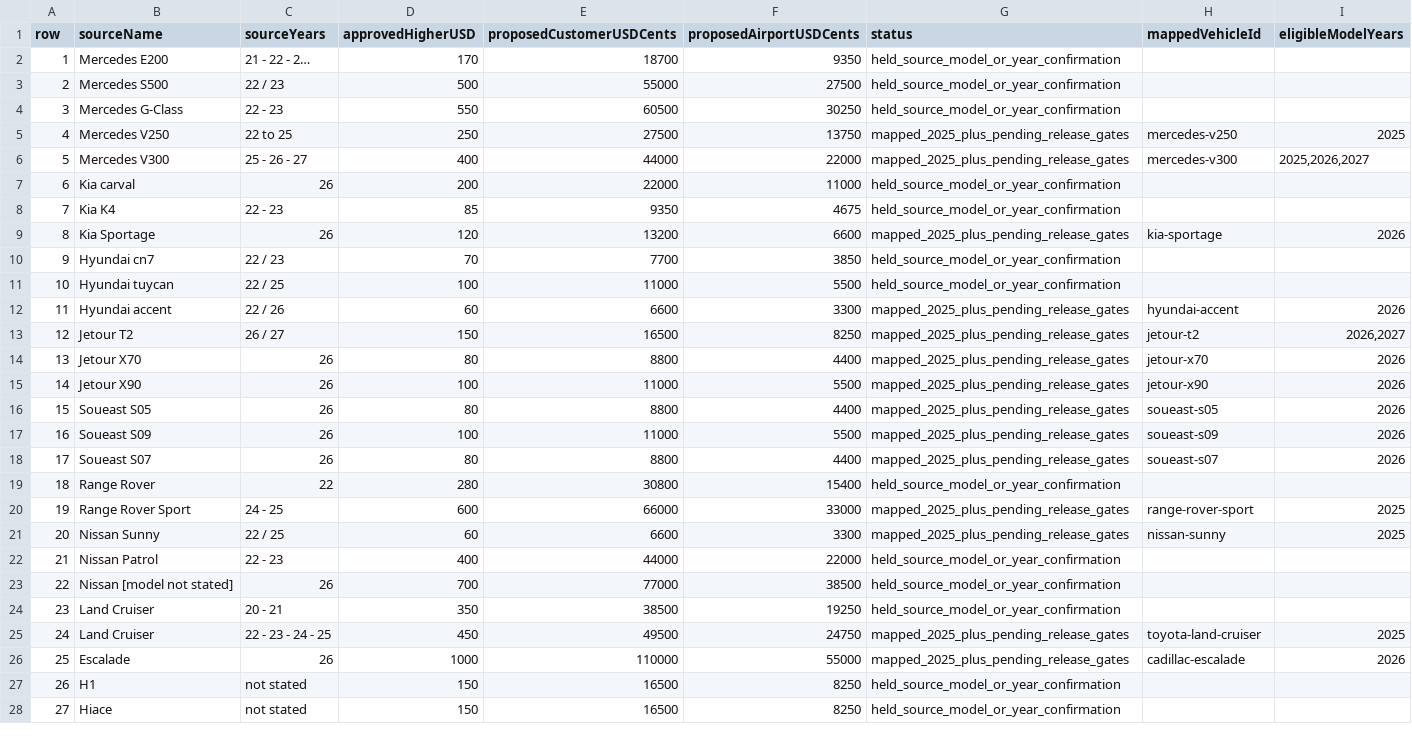
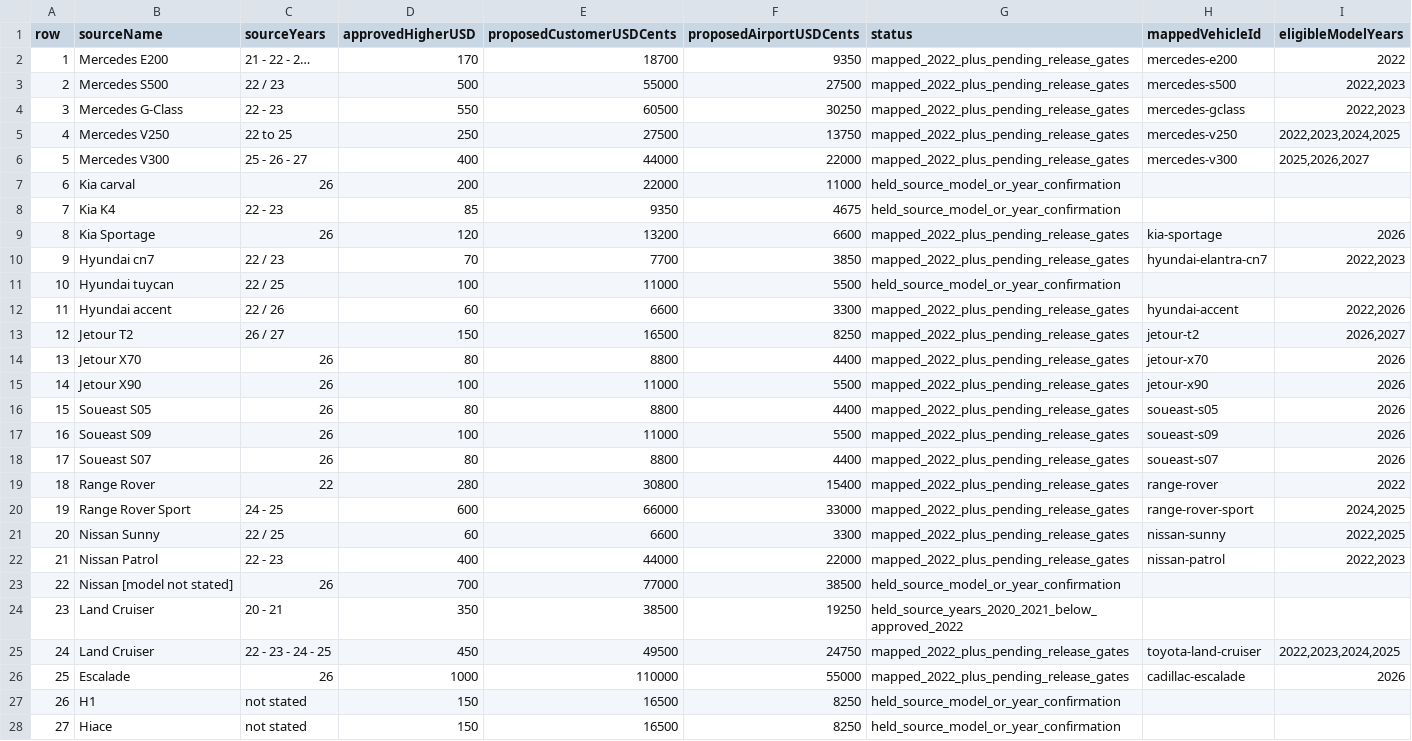
Before and after one commit to diamondideaco-svg/dir3com2, a CSV file: docs/catalog/drive-rates-2026-09-27.csv, drawn as a sheet.

Commit message:
feat(drive): include approved 2022-2024 models and preserve saved request promises

```diff
--- a/docs/catalog/drive-rates-2026-09-27.csv
+++ b/docs/catalog/drive-rates-2026-09-27.csv
@@ -1,27 +1,27 @@
 row,sourceName,sourceYears,approvedHigherUSD,proposedCustomerUSDCents,proposedAirportUSDCents,status,mappedVehicleId,eligibleModelYears
-"1","Mercedes E200","21 - 22 - 2…","170","18700","9350","held_source_model_or_year_confirmation","",""
-"2","Mercedes S500","22 / 23","500","55000","27500","held_source_model_or_year_confirmation","",""
-"3","Mercedes G-Class","22 - 23","550","60500","30250","held_source_model_or_year_confirmation","",""
-"4","Mercedes V250","22 to 25","250","27500","13750","mapped_2025_plus_pending_release_gates","mercedes-v250","2025"
-"5","Mercedes V300","25 - 26 - 27","400","44000","22000","mapped_2025_plus_pending_release_gates","mercedes-v300","2025,2026,2027"
+"1","Mercedes E200","21 - 22 - 2…","170","18700","9350","mapped_2022_plus_pending_release_gates","mercedes-e200","2022"
+"2","Mercedes S500","22 / 23","500","55000","27500","mapped_2022_plus_pending_release_gates","mercedes-s500","2022,2023"
+"3","Mercedes G-Class","22 - 23","550","60500","30250","mapped_2022_plus_pending_release_gates","mercedes-gclass","2022,2023"
+"4","Mercedes V250","22 to 25","250","27500","13750","mapped_2022_plus_pending_release_gates","mercedes-v250","2022,2023,2024,2025"
+"5","Mercedes V300","25 - 26 - 27","400","44000","22000","mapped_2022_plus_pending_release_gates","mercedes-v300","2025,2026,2027"
 "6","Kia carval","26","200","22000","11000","held_source_model_or_year_confirmation","",""
 "7","Kia K4","22 - 23","85","9350","4675","held_source_model_or_year_confirmation","",""
-"8","Kia Sportage","26","120","13200","6600","mapped_2025_plus_pending_release_gates","kia-sportage","2026"
-"9","Hyundai cn7","22 / 23","70","7700","3850","held_source_model_or_year_confirmation","",""
+"8","Kia Sportage","26","120","13200","6600","mapped_2022_plus_pending_release_gates","kia-sportage","2026"
+"9","Hyundai cn7","22 / 23","70","7700","3850","mapped_2022_plus_pending_release_gates","hyundai-elantra-cn7","2022,2023"
 "10","Hyundai tuycan","22 / 25","100","11000","5500","held_source_model_or_year_confirmation","",""
-"11","Hyundai accent","22 / 26","60","6600","3300","mapped_2025_plus_pending_release_gates","hyundai-accent","2026"
-"12","Jetour T2","26 / 27","150","16500","8250","mapped_2025_plus_pending_release_gates","jetour-t2","2026,2027"
-"13","Jetour X70","26","80","8800","4400","mapped_2025_plus_pending_release_gates","jetour-x70","2026"
-"14","Jetour X90","26","100","11000","5500","mapped_2025_plus_pending_release_gates","jetour-x90","2026"
-"15","Soueast S05","26","80","8800","4400","mapped_2025_plus_pending_release_gates","soueast-s05","2026"
-"16","Soueast S09","26","100","11000","5500","mapped_2025_plus_pending_release_gates","soueast-s09","2026"
-"17","Soueast S07","26","80","8800","4400","mapped_2025_plus_pending_release_gates","soueast-s07","2026"
-"18","Range Rover","22","280","30800","15400","held_source_model_or_year_confirmation","",""
-"19","Range Rover Sport","24 - 25","600","66000","33000","mapped_2025_plus_pending_release_gates","range-rover-sport","2025"
-"20","Nissan Sunny","22 / 25","60","6600","3300","mapped_2025_plus_pending_release_gates","nissan-sunny","2025"
-"21","Nissan Patrol","22 - 23","400","44000","22000","held_source_model_or_year_confirmation","",""
+"11","Hyundai accent","22 / 26","60","6600","3300","mapped_2022_plus_pending_release_gates","hyundai-accent","2022,2026"
+"12","Jetour T2","26 / 27","150","16500","8250","mapped_2022_plus_pending_release_gates","jetour-t2","2026,2027"
+"13","Jetour X70","26","80","8800","4400","mapped_2022_plus_pending_release_gates","jetour-x70","2026"
+"14","Jetour X90","26","100","11000","5500","mapped_2022_plus_pending_release_gates","jetour-x90","2026"
+"15","Soueast S05","26","80","8800","4400","mapped_2022_plus_pending_release_gates","soueast-s05","2026"
+"16","Soueast S09","26","100","11000","5500","mapped_2022_plus_pending_release_gates","soueast-s09","2026"
+"17","Soueast S07","26","80","8800","4400","mapped_2022_plus_pending_release_gates","soueast-s07","2026"
+"18","Range Rover","22","280","30800","15400","mapped_2022_plus_pending_release_gates","range-rover","2022"
+"19","Range Rover Sport","24 - 25","600","66000","33000","mapped_2022_plus_pending_release_gates","range-rover-sport","2024,2025"
+"20","Nissan Sunny","22 / 25","60","6600","3300","mapped_2022_plus_pending_release_gates","nissan-sunny","2022,2025"
+"21","Nissan Patrol","22 - 23","400","44000","22000","mapped_2022_plus_pending_release_gates","nissan-patrol","2022,2023"
 "22","Nissan [model not stated]","26","700","77000","38500","held_source_model_or_year_confirmation","",""
-"23","Land Cruiser","20 - 21","350","38500","19250","held_source_model_or_year_confirmation","",""
-"24","Land Cruiser","22 - 23 - 24 - 25","450","49500","24750","mapped_2025_plus_pending_release_gates","toyota-land-cruiser","2025"
-"25","Escalade","26","1000","110000","55000","mapped_2025_plus_pending_release_gates","cadillac-escalade","2026"
+"23","Land Cruiser","20 - 21","350","38500","19250","held_source_years_2020_2021_below_approved_2022","",""
+"24","Land Cruiser","22 - 23 - 24 - 25","450","49500","24750","mapped_2022_plus_pending_release_gates","toyota-land-cruiser","2022,2023,2024,2025"
+"25","Escalade","26","1000","110000","55000","mapped_2022_plus_pending_release_gates","cadillac-escalade","2026"
 "26","H1","not stated","150","16500","8250","held_source_model_or_year_confirmation","",""
```
Also changed, not shown: 29 other files.
